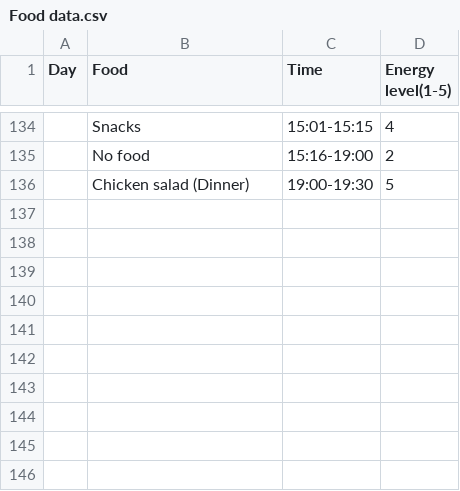
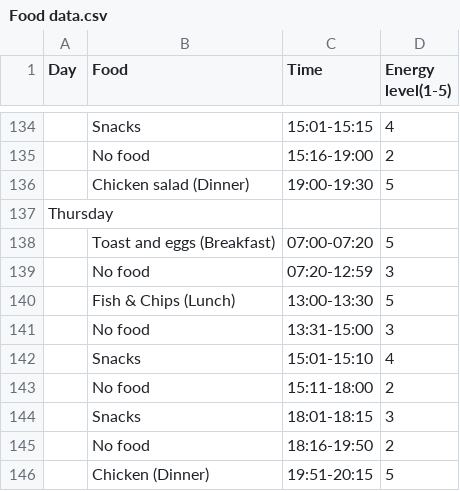
Before and after one commit to Yuseph11/Dear-Data, a CSV file: Food data.csv, drawn as a sheet; only a part is shown, gaps mark what is left out; the diff names each change by its address in the sheet, - before the commit and + after, or states it on an @@ line.

Commit message:
Add files via upload
Today's data.

```diff
--- a/Food data.csv
+++ b/Food data.csv
+row 137: Thursday
+row 138:  | Toast and eggs (Breakfast) | 07:00-07:20 | 5
+row 139:  | No food | 07:20-12:59 | 3
+row 140:  | Fish & Chips (Lunch) | 13:00-13:30 | 5
+row 141:  | No food | 13:31-15:00 | 3
+row 142:  | Snacks | 15:01-15:10 | 4
+row 143:  | No food | 15:11-18:00 | 2
+row 144:  | Snacks | 18:01-18:15 | 3
+row 145:  | No food | 18:16-19:50 | 2
+row 146:  | Chicken (Dinner) | 19:51-20:15 | 5
```
